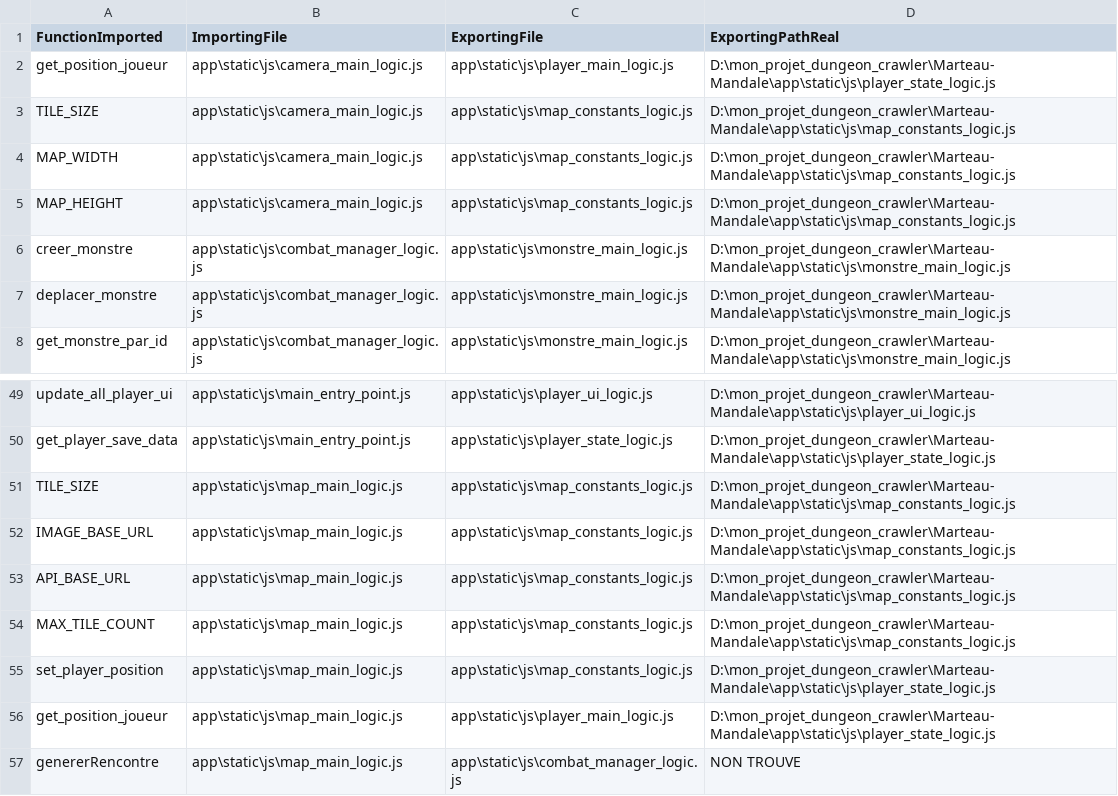
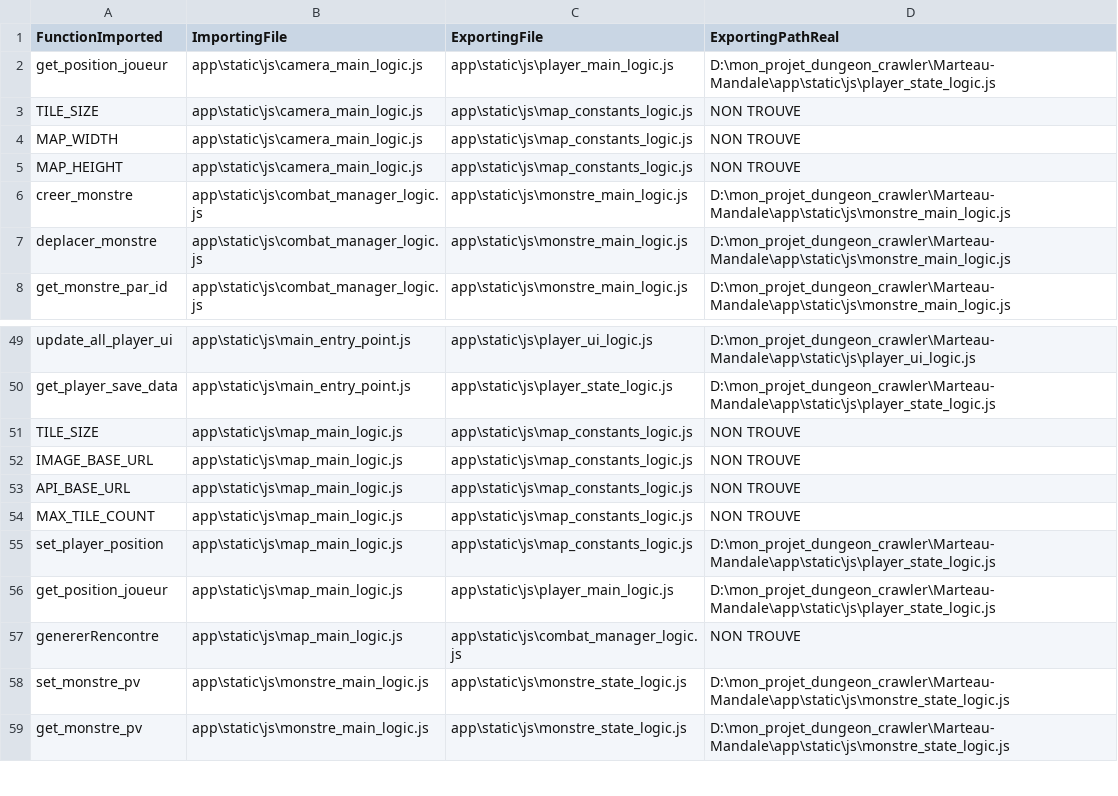
Before and after one commit to kithain/Marteau-Mandale, a CSV file: liste_fonction_import.csv, drawn as a sheet; only a part is shown, gaps mark what is left out; the shorter side is filled out with more unchanged rows; the diff covers the shown part only.

```diff
--- a/liste_fonction_import.csv
+++ b/liste_fonction_import.csv
@@ -2,5 +2,5 @@ FunctionImported;ImportingFile;ExportingFile;ExportingPathReal
 get_position_joueur;app\static\js\camera_main_logic.js;app\static\js\player_main_logic.js;D:\mon_projet_dungeon_crawler\Marteau-Mandale\app\static\js\player_state_logic.js
-TILE_SIZE;app\static\js\camera_main_logic.js;app\static\js\map_constants_logic.js;D:\mon_projet_dungeon_crawler\Marteau-Mandale\app\static\js\map_constants_logic.js
-MAP_WIDTH;app\static\js\camera_main_logic.js;app\static\js\map_constants_logic.js;D:\mon_projet_dungeon_crawler\Marteau-Mandale\app\static\js\map_constants_logic.js
-MAP_HEIGHT;app\static\js\camera_main_logic.js;app\static\js\map_constants_logic.js;D:\mon_projet_dungeon_crawler\Marteau-Mandale\app\static\js\map_constants_logic.js
+TILE_SIZE;app\static\js\camera_main_logic.js;app\static\js\map_constants_logic.js;NON TROUVE
+MAP_WIDTH;app\static\js\camera_main_logic.js;app\static\js\map_constants_logic.js;NON TROUVE
+MAP_HEIGHT;app\static\js\camera_main_logic.js;app\static\js\map_constants_logic.js;NON TROUVE
 creer_monstre;app\static\js\combat_manager_logic.js;app\static\js\monstre_main_logic.js;D:\mon_projet_dungeon_crawler\Marteau-Mandale\app\static\js\monstre_main_logic.js
@@ -50,6 +50,6 @@ update_all_player_ui;app\static\js\main_entry_point.js;app\static\js\player_ui_l
 get_player_save_data;app\static\js\main_entry_point.js;app\static\js\player_state_logic.js;D:\mon_projet_dungeon_crawler\Marteau-Mandale\app\static\js\player_state_logic.js
-TILE_SIZE;app\static\js\map_main_logic.js;app\static\js\map_constants_logic.js;D:\mon_projet_dungeon_crawler\Marteau-Mandale\app\static\js\map_constants_logic.js
-IMAGE_BASE_URL;app\static\js\map_main_logic.js;app\static\js\map_constants_logic.js;D:\mon_projet_dungeon_crawler\Marteau-Mandale\app\static\js\map_constants_logic.js
-API_BASE_URL;app\static\js\map_main_logic.js;app\static\js\map_constants_logic.js;D:\mon_projet_dungeon_crawler\Marteau-Mandale\app\static\js\map_constants_logic.js
-MAX_TILE_COUNT;app\static\js\map_main_logic.js;app\static\js\map_constants_logic.js;D:\mon_projet_dungeon_crawler\Marteau-Mandale\app\static\js\map_constants_logic.js
+TILE_SIZE;app\static\js\map_main_logic.js;app\static\js\map_constants_logic.js;NON TROUVE
+IMAGE_BASE_URL;app\static\js\map_main_logic.js;app\static\js\map_constants_logic.js;NON TROUVE
+API_BASE_URL;app\static\js\map_main_logic.js;app\static\js\map_constants_logic.js;NON TROUVE
+MAX_TILE_COUNT;app\static\js\map_main_logic.js;app\static\js\map_constants_logic.js;NON TROUVE
 set_player_position;app\static\js\map_main_logic.js;app\static\js\map_constants_logic.js;D:\mon_projet_dungeon_crawler\Marteau-Mandale\app\static\js\player_state_logic.js
```
Also changed, not shown: 7 added rows, 5 removed rows and 4 edited cells elsewhere in this file, 5 other files.
